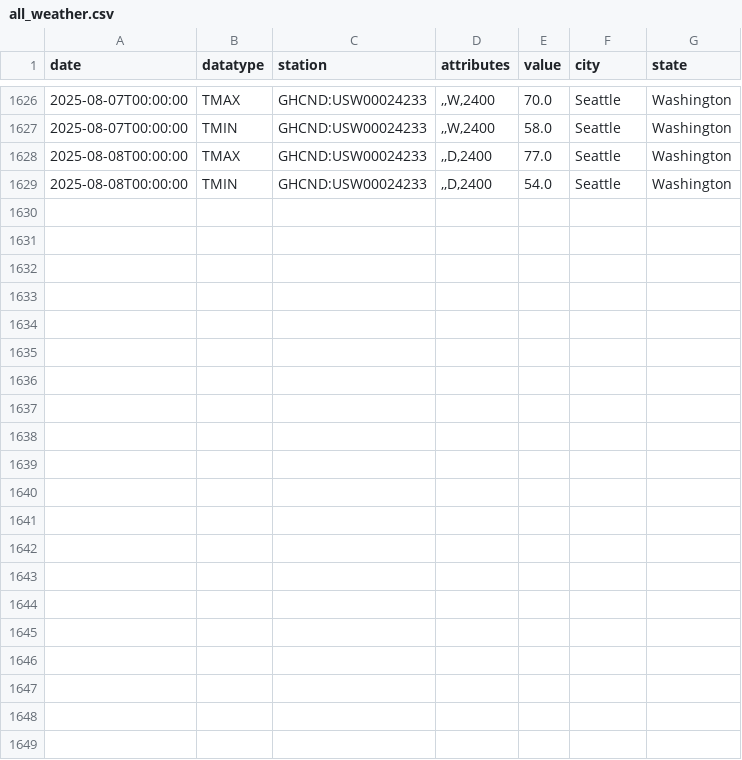
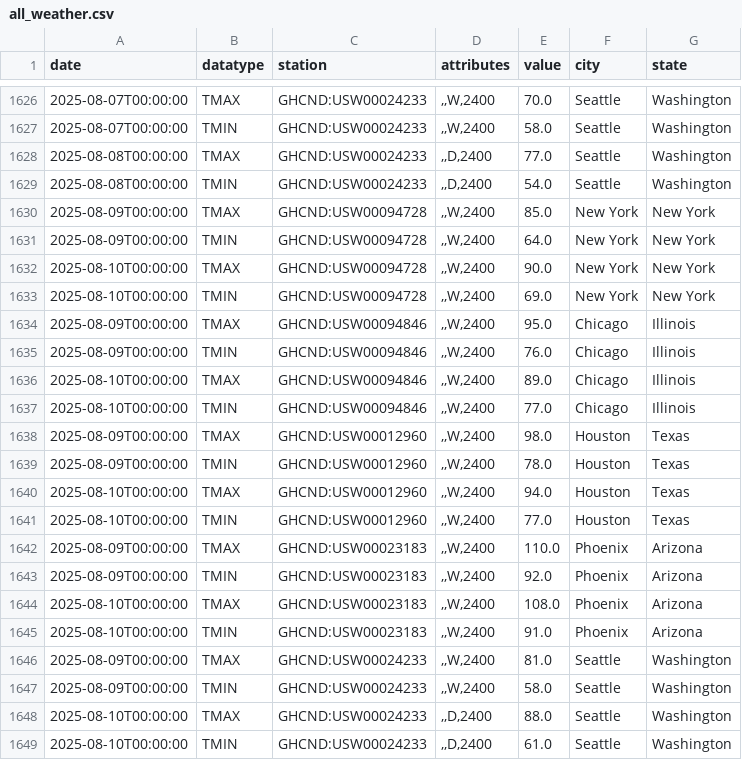
Before and after one commit to promise-emmanuel/Weather-energy-analysis, a CSV file: data/raw/all_weather.csv, drawn as a sheet; only a part is shown, gaps mark what is left out; the diff names each change by its address in the sheet, - before the commit and + after, or states it on an @@ line.

```diff
--- a/data/raw/all_weather.csv
+++ b/data/raw/all_weather.csv
+row 1630: 2025-08-09T00:00:00 | TMAX | GHCND:USW00094728 | ,,W,2400 | 85.0 | New York | New York
+row 1631: 2025-08-09T00:00:00 | TMIN | GHCND:USW00094728 | ,,W,2400 | 64.0 | New York | New York
+row 1632: 2025-08-10T00:00:00 | TMAX | GHCND:USW00094728 | ,,W,2400 | 90.0 | New York | New York
+row 1633: 2025-08-10T00:00:00 | TMIN | GHCND:USW00094728 | ,,W,2400 | 69.0 | New York | New York
+row 1634: 2025-08-09T00:00:00 | TMAX | GHCND:USW00094846 | ,,W,2400 | 95.0 | Chicago | Illinois
+row 1635: 2025-08-09T00:00:00 | TMIN | GHCND:USW00094846 | ,,W,2400 | 76.0 | Chicago | Illinois
+row 1636: 2025-08-10T00:00:00 | TMAX | GHCND:USW00094846 | ,,W,2400 | 89.0 | Chicago | Illinois
+row 1637: 2025-08-10T00:00:00 | TMIN | GHCND:USW00094846 | ,,W,2400 | 77.0 | Chicago | Illinois
+row 1638: 2025-08-09T00:00:00 | TMAX | GHCND:USW00012960 | ,,W,2400 | 98.0 | Houston | Texas
+row 1639: 2025-08-09T00:00:00 | TMIN | GHCND:USW00012960 | ,,W,2400 | 78.0 | Houston | Texas
+row 1640: 2025-08-10T00:00:00 | TMAX | GHCND:USW00012960 | ,,W,2400 | 94.0 | Houston | Texas
+row 1641: 2025-08-10T00:00:00 | TMIN | GHCND:USW00012960 | ,,W,2400 | 77.0 | Houston | Texas
+row 1642: 2025-08-09T00:00:00 | TMAX | GHCND:USW00023183 | ,,W,2400 | 110.0 | Phoenix | Arizona
+row 1643: 2025-08-09T00:00:00 | TMIN | GHCND:USW00023183 | ,,W,2400 | 92.0 | Phoenix | Arizona
+row 1644: 2025-08-10T00:00:00 | TMAX | GHCND:USW00023183 | ,,W,2400 | 108.0 | Phoenix | Arizona
+row 1645: 2025-08-10T00:00:00 | TMIN | GHCND:USW00023183 | ,,W,2400 | 91.0 | Phoenix | Arizona
+row 1646: 2025-08-09T00:00:00 | TMAX | GHCND:USW00024233 | ,,W,2400 | 81.0 | Seattle | Washington
+row 1647: 2025-08-09T00:00:00 | TMIN | GHCND:USW00024233 | ,,W,2400 | 58.0 | Seattle | Washington
+row 1648: 2025-08-10T00:00:00 | TMAX | GHCND:USW00024233 | ,,D,2400 | 88.0 | Seattle | Washington
+row 1649: 2025-08-10T00:00:00 | TMIN | GHCND:USW00024233 | ,,D,2400 | 61.0 | Seattle | Washington
```
Also changed, not shown: data/processed/weather_energy_data.csv, data/raw/all_energy.csv, 2 other files.
